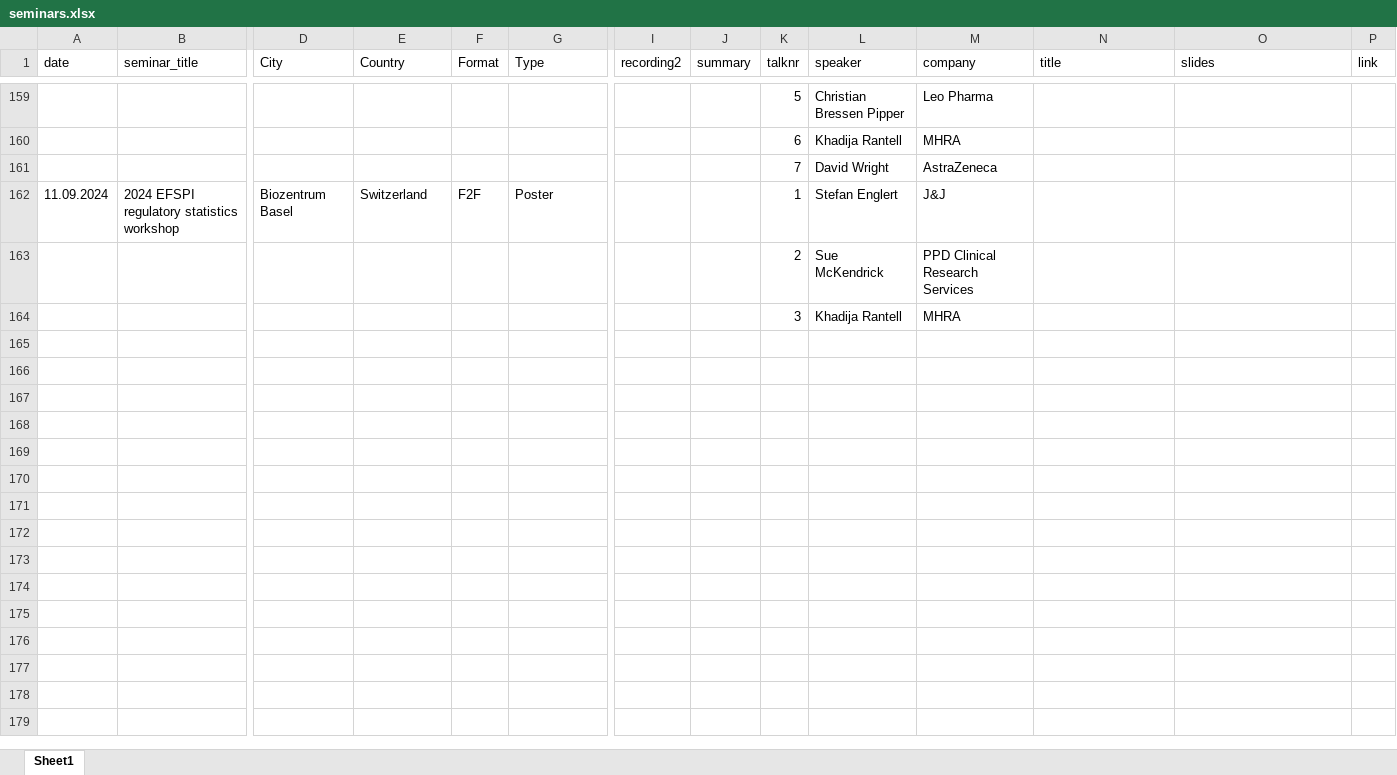
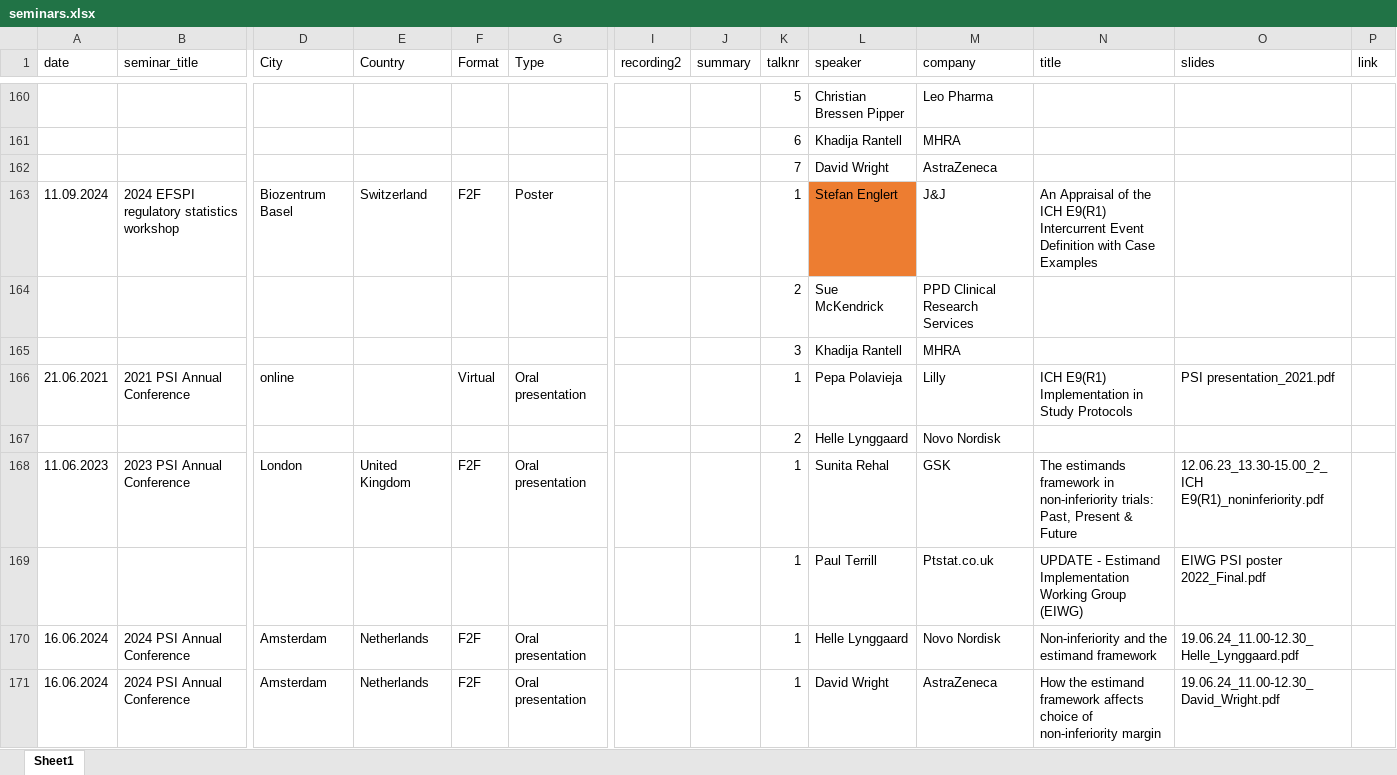
Before and after one commit to eiwg/eiwg_webpage, an Excel workbook: data/seminars.xlsx, sheet Sheet1, drawn as a sheet; only a part is shown, gaps mark what is left out; values as stored, in another font and other column widths than the file's, no borders; addresses are those after the commit; rows hold the shown columns only; the diff covers the shown part only; the diff names each change by its address in the sheet, - before the commit and + after, or states it on an @@ line.

Commit message:
Updated events

```diff
--- a/data/seminars.xlsx (sheet Sheet1)
+++ b/data/seminars.xlsx (sheet Sheet1)
-L163 fill: none
+L163 fill: #ED7D31
-N163 (title): (empty)
+N163 (title): An Appraisal of the ICH E9(R1) Intercurrent Event Definition with Case Examples
+row 166: 21.06.2021 | 2021 PSI Annual Conference | online |  | Virtual | Oral presentation |  |  | 1 | Pepa Polavieja | Lilly | ICH E9(R1) Implementation in Study Protocols | PSI presentation_2021.pdf
+row 167:  |  |  |  |  |  |  |  | 2 | Helle Lynggaard | Novo Nordisk
+row 168: 11.06.2023 | 2023 PSI Annual Conference | London | United Kingdom | F2F | Oral presentation |  |  | 1 | Sunita Rehal | GSK | The estimands framework in non-inferiority trials: Past, Present & Future | 12.06.23_13.30-15.00_2_ICH E9(R1)_noninferiority.pdf
+row 169:  |  |  |  |  |  |  |  | 1 | Paul Terrill | Ptstat.co.uk | UPDATE - Estimand Implementation Working Group (EIWG) | EIWG PSI poster 2022_Final.pdf
+row 170: 16.06.2024 | 2024 PSI Annual Conference | Amsterdam | Netherlands | F2F | Oral presentation |  |  | 1 | Helle Lynggaard | Novo Nordisk | Non-inferiority and the estimand framework | 19.06.24_11.00-12.30_Helle_Lynggaard.pdf
+row 171: 16.06.2024 | 2024 PSI Annual Conference | Amsterdam | Netherlands | F2F | Oral presentation |  |  | 1 | David Wright | AstraZeneca | How the estimand framework affects choice of non-inferiority margin | 19.06.24_11.00-12.30_David_Wright.pdf
```
Also changed, not shown: 9 added rows, 12 edited cells and cell formats elsewhere in this sheet, 9 other files.
